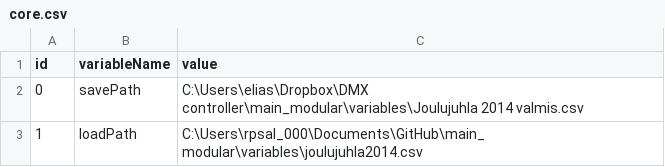
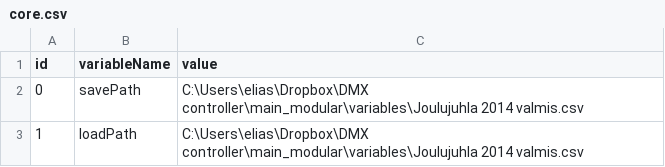
Before and after one commit to eliasjhojala/DMX-lighting-controller, a CSV file: core.csv, drawn as a sheet.

```diff
--- a/core.csv
+++ b/core.csv
@@ -2,2 +2,2 @@ id,variableName,value
 0,savePath,C:\Users\elias\Dropbox\DMX controller\main_modular\variables\Joulujuhla 2014 valmis.csv
-1,loadPath,C:\Users\rpsal_000\Documents\GitHub\main_modular\variables\joulujuhla2014.csv
+1,loadPath,C:\Users\elias\Dropbox\DMX controller\main_modular\variables\Joulujuhla 2014 valmis.csv
```
Also changed, not shown: 1 other file.
